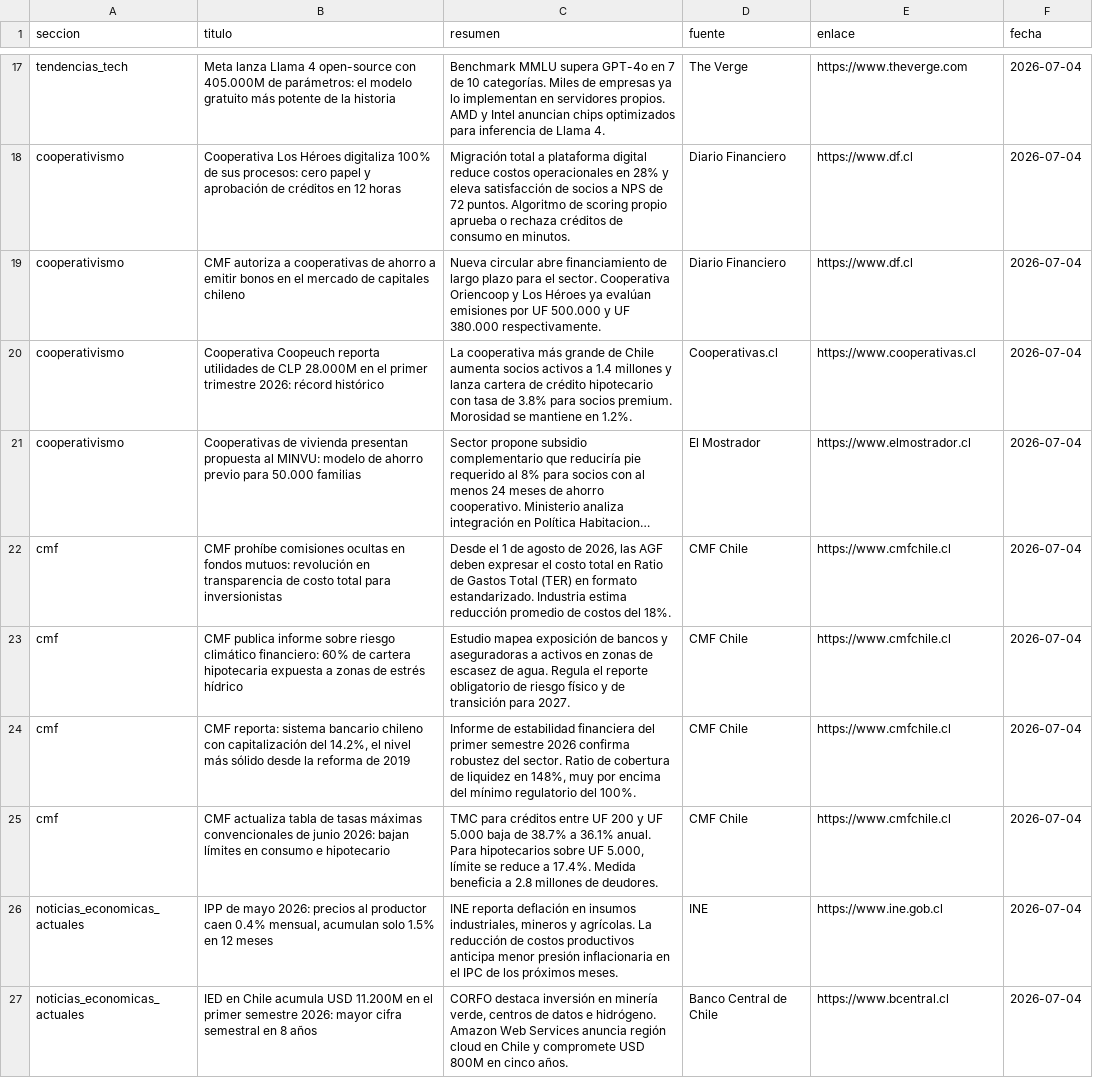
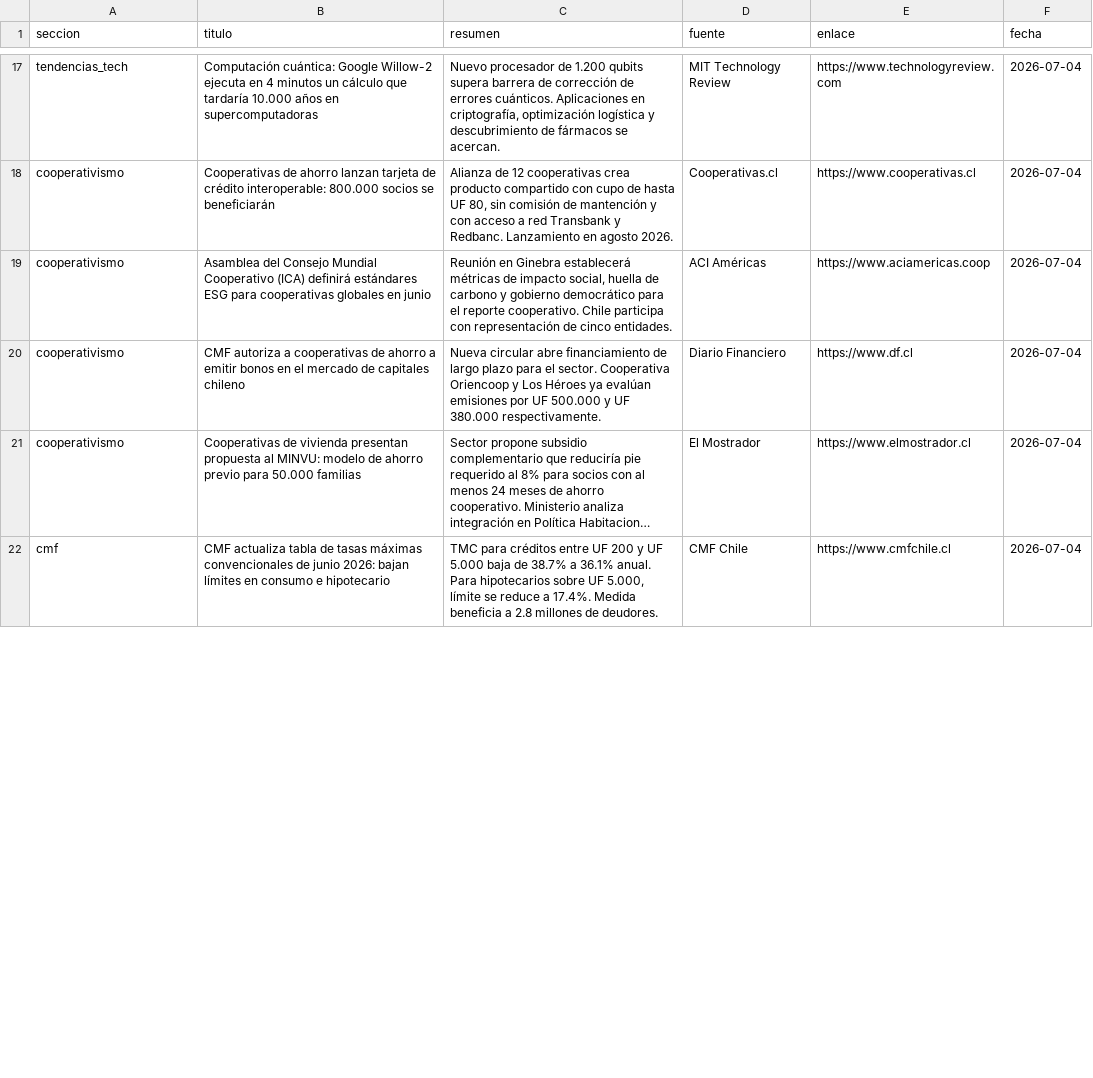
Before and after one commit to erickfranciscohernandez/financiero, a CSV file: noticias_20260704.csv, drawn as a sheet; only a part is shown, gaps mark what is left out; long unchanged cells end in …; removed rows and columns are numbered as before the commit, all else as after; the diff covers the shown part only; the diff names each change by its address in the sheet, - before the commit and + after, or states it on an @@ line.

```diff
--- a/noticias_20260704.csv
+++ b/noticias_20260704.csv
-B17 (titulo): Meta lanza Llama 4 open-source con 405.000M de parámetros: el modelo gratuito más potente de la historia
+B17 (titulo): Computación cuántica: Google Willow-2 ejecuta en 4 minutos un cálculo que tardaría 10.000 años en supercomputadoras
-C17 (resumen): Benchmark MMLU supera GPT-4o en 7 de 10 categorías. Miles de empresas ya lo implementan en servidores propios. AMD y Intel anuncian chips optimizados para inferencia de Llama 4.
+C17 (resumen): Nuevo procesador de 1.200 qubits supera barrera de corrección de errores cuánticos. Aplicaciones en criptografía, optimización logística y descubrimiento de fármacos se acercan.
-D17 (fuente): The Verge
+D17 (fuente): MIT Technology Review
-E17 (enlace): https://www.theverge.com
+E17 (enlace): https://www.technologyreview.com
-B18 (titulo): Cooperativa Los Héroes digitaliza 100% de sus procesos: cero papel y aprobación de créditos en 12 horas
+B18 (titulo): Cooperativas de ahorro lanzan tarjeta de crédito interoperable: 800.000 socios se beneficiarán
-C18 (resumen): Migración total a plataforma digital reduce costos operacionales en 28% y eleva satisfacción de socios a NPS de 72 puntos. Algoritmo de scoring propio aprueba o rechaza créditos de consumo en minutos.
+C18 (resumen): Alianza de 12 cooperativas crea producto compartido con cupo de hasta UF 80, sin comisión de mantención y con acceso a red Transbank y Redbanc. Lanzamiento en agosto 2026.
-D18 (fuente): Diario Financiero
+D18 (fuente): Cooperativas.cl
-E18 (enlace): https://www.df.cl
+E18 (enlace): https://www.cooperativas.cl
+row 19: cooperativismo | Asamblea del Consejo Mundial Cooperativo (ICA) definirá estándares ESG para cooperativas globales en junio | Reunión en Ginebra establecerá métricas de impacto social, huella de carbono y gobierno democrático para el reporte cooperativo. Chile participa con representación de cinco entidades. | ACI Américas | https://www.aciamericas.coop | 2026-07-04
-row 20: cooperativismo | Cooperativa Coopeuch reporta utilidades de CLP 28.000M en el primer trimestre 2026: récord histórico | La cooperativa más grande de Chile aumenta socios activos a 1.4 millones y lanza cartera de crédito hipotecario con tasa de 3.8% para socios premium. Morosidad se mantiene en 1.2%. | Cooperativas.cl | https://www.cooperativas.cl | 2026-07-04
-row 22: cmf | CMF prohíbe comisiones ocultas en fondos mutuos: revolución en transparencia de costo total para inversionistas | Desde el 1 de agosto de 2026, las AGF deben expresar el costo total en Ratio de Gastos Total (TER) en formato estandarizado. Industria estima reducción promedio de costos del 18%. | CMF Chile | https://www.cmfchile.cl | 2026-07-04
-row 23: cmf | CMF publica informe sobre riesgo climático financiero: 60% de cartera hipotecaria expuesta a zonas de estrés hídrico | Estudio mapea exposición de bancos y aseguradoras a activos en zonas de escasez de agua. Regula el reporte obligatorio de riesgo físico y de transición para 2027. | CMF Chile | https://www.cmfchile.cl | 2026-07-04
-row 24: cmf | CMF reporta: sistema bancario chileno con capitalización del 14.2%, el nivel más sólido desde la reforma de 2019 | Informe de estabilidad financiera del primer semestre 2026 confirma robustez del sector. Ratio de cobertura de liquidez en 148%, muy por encima del mínimo regulatorio del 100%. | CMF Chile | https://www.cmfchile.cl | 2026-07-04
-row 26: noticias_economicas_actuales | IPP de mayo 2026: precios al productor caen 0.4% mensual, acumulan solo 1.5% en 12 meses | INE reporta deflación en insumos industriales, mineros y agrícolas. La reducción de costos productivos anticipa menor presión inflacionaria en el IPC de los próximos meses. | INE | https://www.ine.gob.cl | 2026-07-04
-row 27: noticias_economicas_actuales | IED en Chile acumula USD 11.200M en el primer semestre 2026: mayor cifra semestral en 8 años | CORFO destaca inversión en minería verde, centros de datos e hidrógeno. Amazon Web Services anuncia región cloud en Chile y compromete USD 800M en cinco años. | Banco Central de Chile | https://www.bcentral.cl | 2026-07-04
```
Also changed, not shown: 9 added rows, 4 removed rows and 30 edited cells elsewhere in this file, 8 other files.
